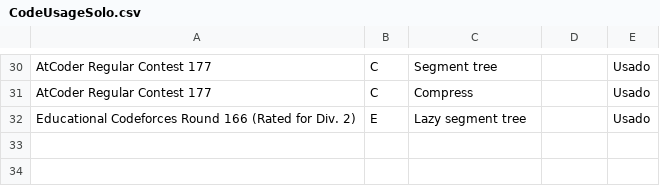
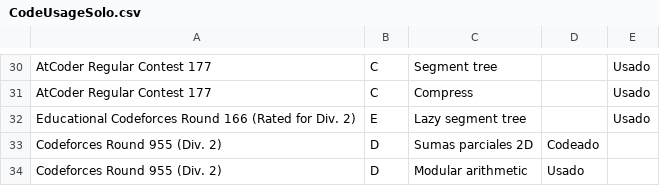
Before and after one commit to IvanRenison/ProgrammingProblems, a CSV file: .stats/CodeUsageSolo.csv, drawn as a sheet; only a part is shown, gaps mark what is left out.

Commit message:
Problems A-E of Codeforces Round 955 (Div. 2)

```diff
--- a/.stats/CodeUsageSolo.csv
+++ b/.stats/CodeUsageSolo.csv
@@ -32 +32,3 @@ AtCoder Regular Contest 177, C, Compress, , Usado
 Educational Codeforces Round 166 (Rated for Div. 2), E, Lazy segment tree, , Usado
+Codeforces Round 955 (Div. 2), D, Sumas parciales 2D, Codeado,
+Codeforces Round 955 (Div. 2), D, Modular arithmetic, Usado,
```
Also changed, not shown: .stats/ContestSolo.csv, 5 other files.
